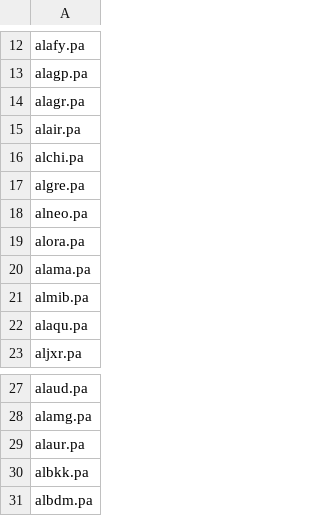
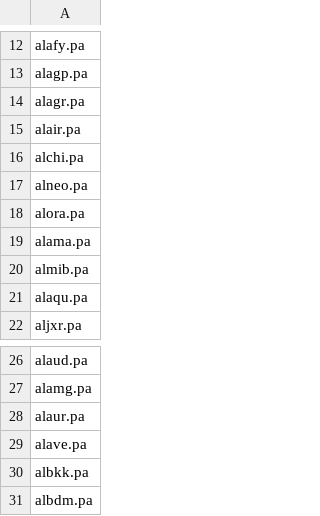
Before and after one commit to QGdtsc/Dashboard-YF-Data, a CSV file: listTickersEuronextGrowth.csv, drawn as a sheet; only a part is shown, gaps mark what is left out.

Commit message:
Upload files via python

```diff
--- a/listTickersEuronextGrowth.csv
+++ b/listTickersEuronextGrowth.csv
@@ -16,3 +16,2 @@ alair.pa
 alchi.pa
-algre.pa
 alneo.pa
@@ -29,2 +28,3 @@ alamg.pa
 alaur.pa
+alave.pa
 albkk.pa
```
